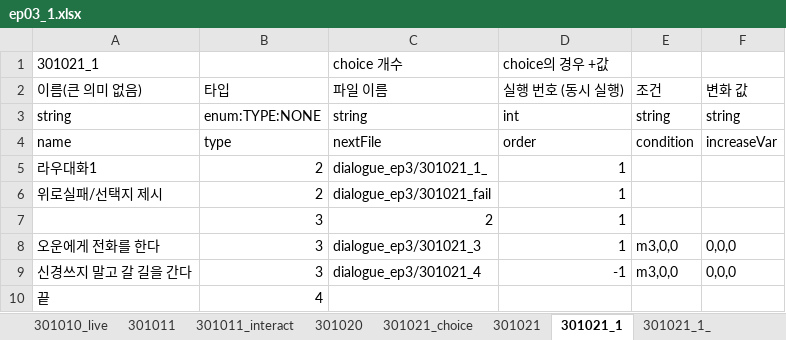
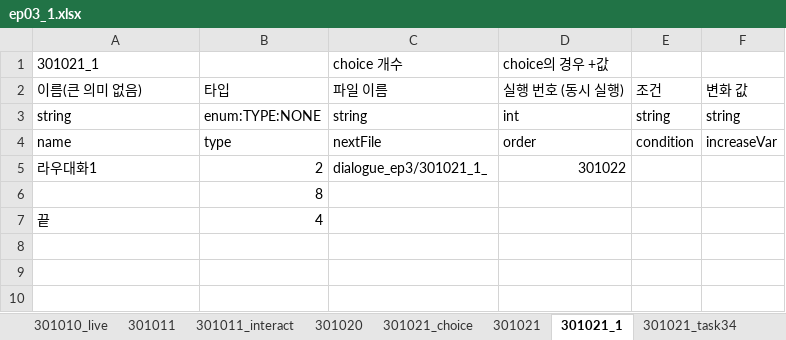
Before and after one commit to SunSet97/Slanted_Structure, an Excel workbook: Excel2Json/bin/ep03/ep03_1.xlsx, sheet 301021_1, drawn as a sheet; values as stored, in another font and other column widths than the file's, no borders; removed rows and columns are numbered as before the commit, all else as after; the diff names each change by its address in the sheet, - before the commit and + after, or states it on an @@ line.

```diff
--- a/Excel2Json/bin/ep03/ep03_1.xlsx (sheet 301021_1)
+++ b/Excel2Json/bin/ep03/ep03_1.xlsx (sheet 301021_1)
+sheet tab: 301021_task34
-D5: 1
+D5: 301022
-row 6: 위로실패/선택지 제시 | 2 | dialogue_ep3/301021_fail | 1
-row 7:  | 3 | 2 | 1
-row 8: 오운에게 전화를 한다 | 3 | dialogue_ep3/301021_3 | 1 | m3,0,0 | 0,0,0
-row 9: 신경쓰지 말고 갈 길을 간다 | 3 | dialogue_ep3/301021_4 | -1 | m3,0,0 | 0,0,0
+row 6:  | 8
```
Also changed, not shown: sheet 301021_3, sheet 301022_success, sheet 301021_4, sheet 301021_2, sheet 301010_choice1, sheet 301010_gameover2, 1 more sheet, other sheet tabs, 22 other files.
